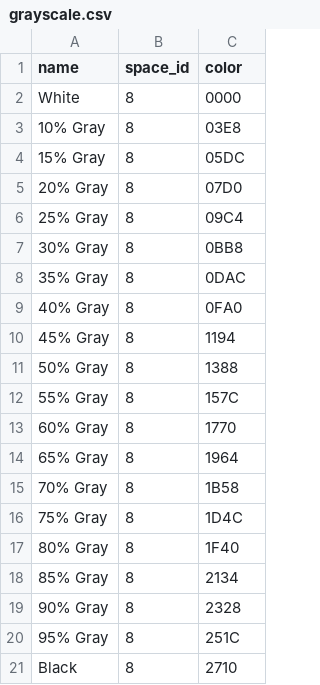
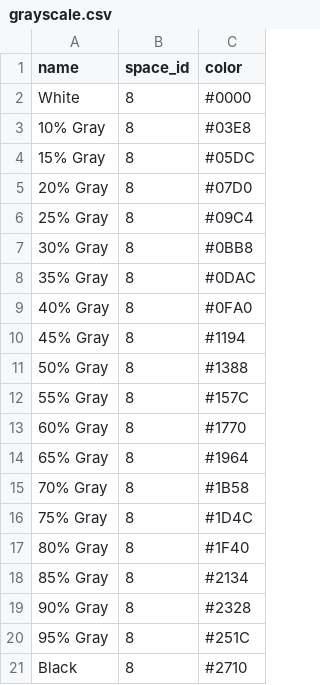
Before and after one commit to kdybicz/adobe-color-swatch, a CSV file: examples/grayscale.csv, drawn as a sheet.

```diff
--- a/examples/grayscale.csv
+++ b/examples/grayscale.csv
@@ -1,21 +1,21 @@
 name,space_id,color
-White,8,0000
-10% Gray,8,03E8
-15% Gray,8,05DC
-20% Gray,8,07D0
-25% Gray,8,09C4
-30% Gray,8,0BB8
-35% Gray,8,0DAC
-40% Gray,8,0FA0
-45% Gray,8,1194
-50% Gray,8,1388
-55% Gray,8,157C
-60% Gray,8,1770
-65% Gray,8,1964
-70% Gray,8,1B58
-75% Gray,8,1D4C
-80% Gray,8,1F40
-85% Gray,8,2134
-90% Gray,8,2328
-95% Gray,8,251C
-Black,8,2710
+White,8,#0000
+10% Gray,8,#03E8
+15% Gray,8,#05DC
+20% Gray,8,#07D0
+25% Gray,8,#09C4
+30% Gray,8,#0BB8
+35% Gray,8,#0DAC
+40% Gray,8,#0FA0
+45% Gray,8,#1194
+50% Gray,8,#1388
+55% Gray,8,#157C
+60% Gray,8,#1770
+65% Gray,8,#1964
+70% Gray,8,#1B58
+75% Gray,8,#1D4C
+80% Gray,8,#1F40
+85% Gray,8,#2134
+90% Gray,8,#2328
+95% Gray,8,#251C
+Black,8,#2710
```
Also changed, not shown: 10 other files.
